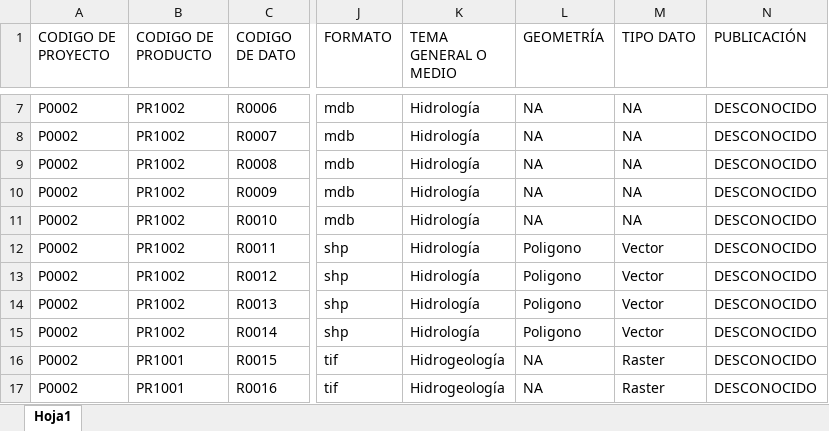
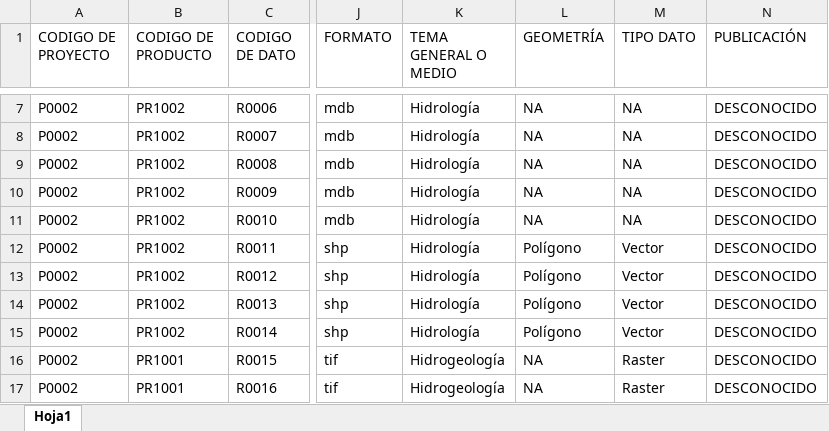
Before and after one commit to jhrodriguezch/FICHAS, an Excel workbook: P0002/09_FICHAS/N3-FD-General.xlsx, sheet Hoja1, drawn as a sheet; only a part is shown, gaps mark what is left out; values as stored, in another font and other column widths than the file's, no borders; the diff covers the shown part only; the diff names each change by its address in the sheet, - before the commit and + after, or states it on an @@ line.

```diff
--- a/P0002/09_FICHAS/N3-FD-General.xlsx (sheet Hoja1)
+++ b/P0002/09_FICHAS/N3-FD-General.xlsx (sheet Hoja1)
-L12:L15 (GEOMETRÍA): Poligono
+L12:L15 (GEOMETRÍA): Polígono
```
Also changed, not shown: 43 added rows, 7 removed rows, 40 edited cells and cell formats elsewhere in this sheet, N1-FP-PROYECTO_v01.xlsx, P0009/09_FICHAS/N3-FD-General.xlsx, 10 other files.
